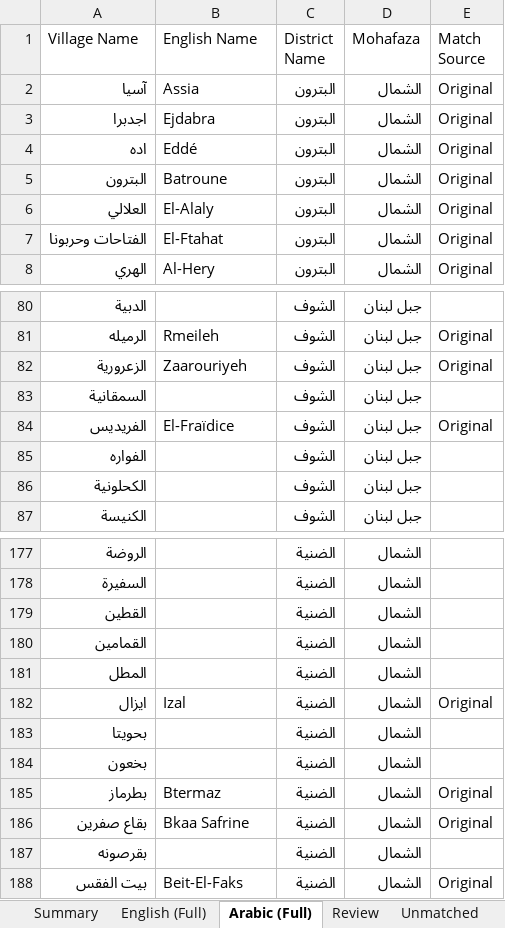
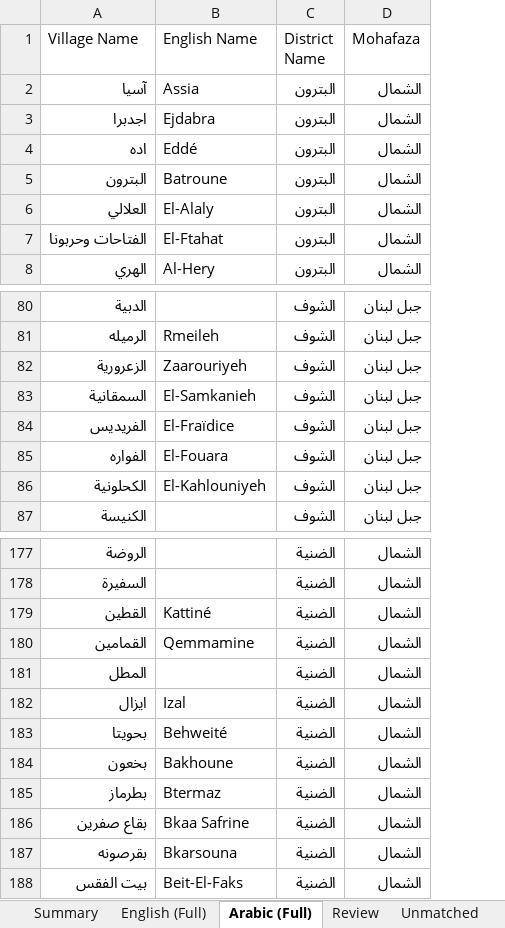
Before and after one commit to EbrahimKaram/Lebanese-Villages-List, an Excel workbook: FuzzyMatch/Lebanese_Villages_Matched_v6.xlsx, sheet Arabic (Full), drawn as a sheet; only a part is shown, gaps mark what is left out; values as stored, in another font and other column widths than the file's, no borders; the diff covers the shown part only; the diff names each change by its address in the sheet, - before the commit and + after, or states it on an @@ line.

```diff
--- a/FuzzyMatch/Lebanese_Villages_Matched_v6.xlsx (sheet Arabic (Full))
+++ b/FuzzyMatch/Lebanese_Villages_Matched_v6.xlsx (sheet Arabic (Full))
-column E (Match Source), rows 2-8: all Original; rows 81-84: Original | Original |  | Original; rows 182-188: Original |  |  | Original | Original |  | Original
-B83 (English Name): (empty)
+B83 (English Name): El-Samkanieh
-B85 (English Name): (empty)
+B85 (English Name): El-Fouara
-B86 (English Name): (empty)
+B86 (English Name): El-Kahlouniyeh
-B179 (English Name): (empty)
+B179 (English Name): Kattiné
-B180 (English Name): (empty)
+B180 (English Name): Qemmamine
-B183 (English Name): (empty)
+B183 (English Name): Behweité
-B184 (English Name): (empty)
+B184 (English Name): Bakhoune
-B187 (English Name): (empty)
+B187 (English Name): Bkarsouna
```
Also changed, not shown: 23 edited cells elsewhere in this sheet, sheet English (Full), sheet Review, sheet Unmatched, sheet Summary.
